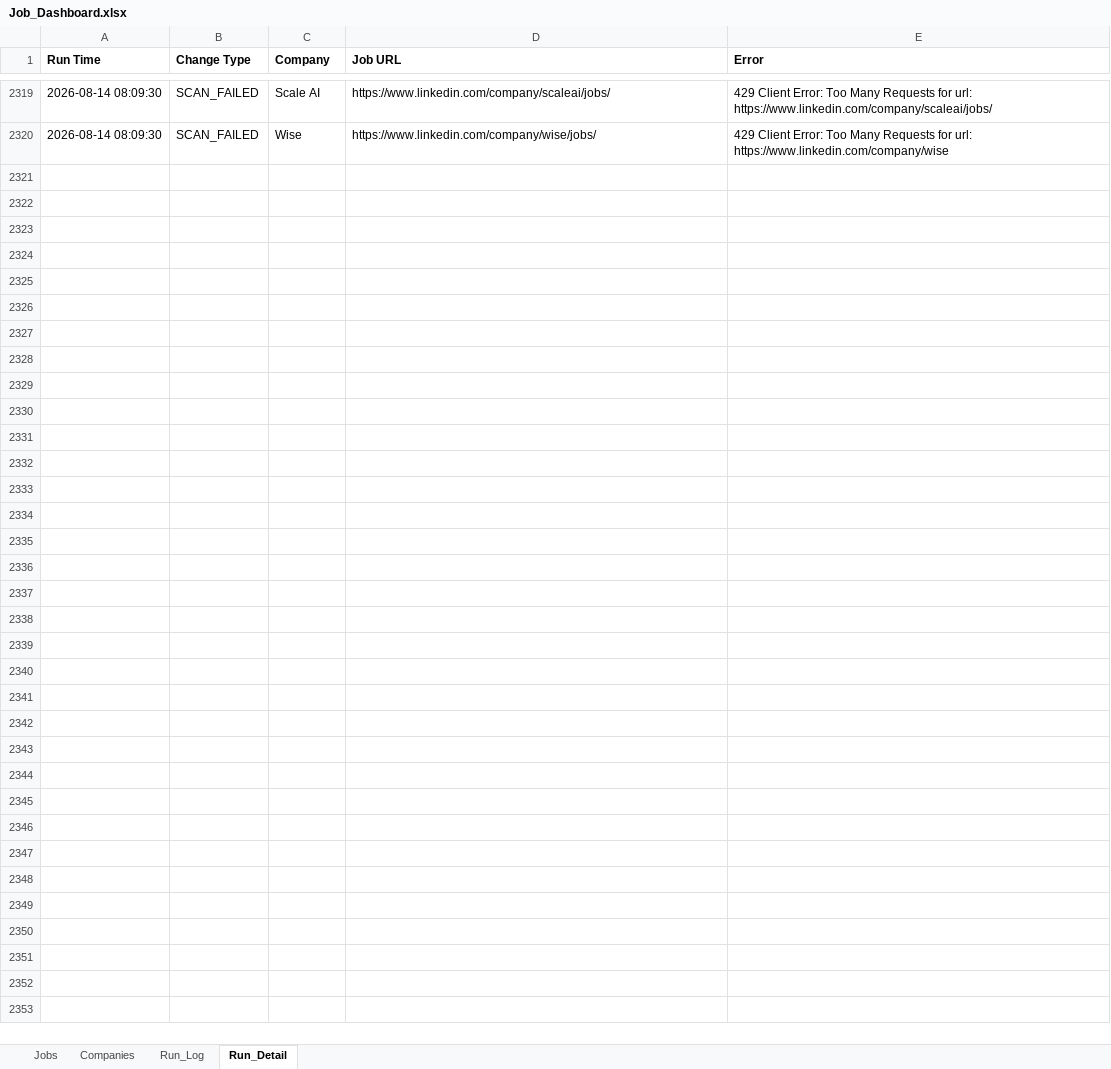
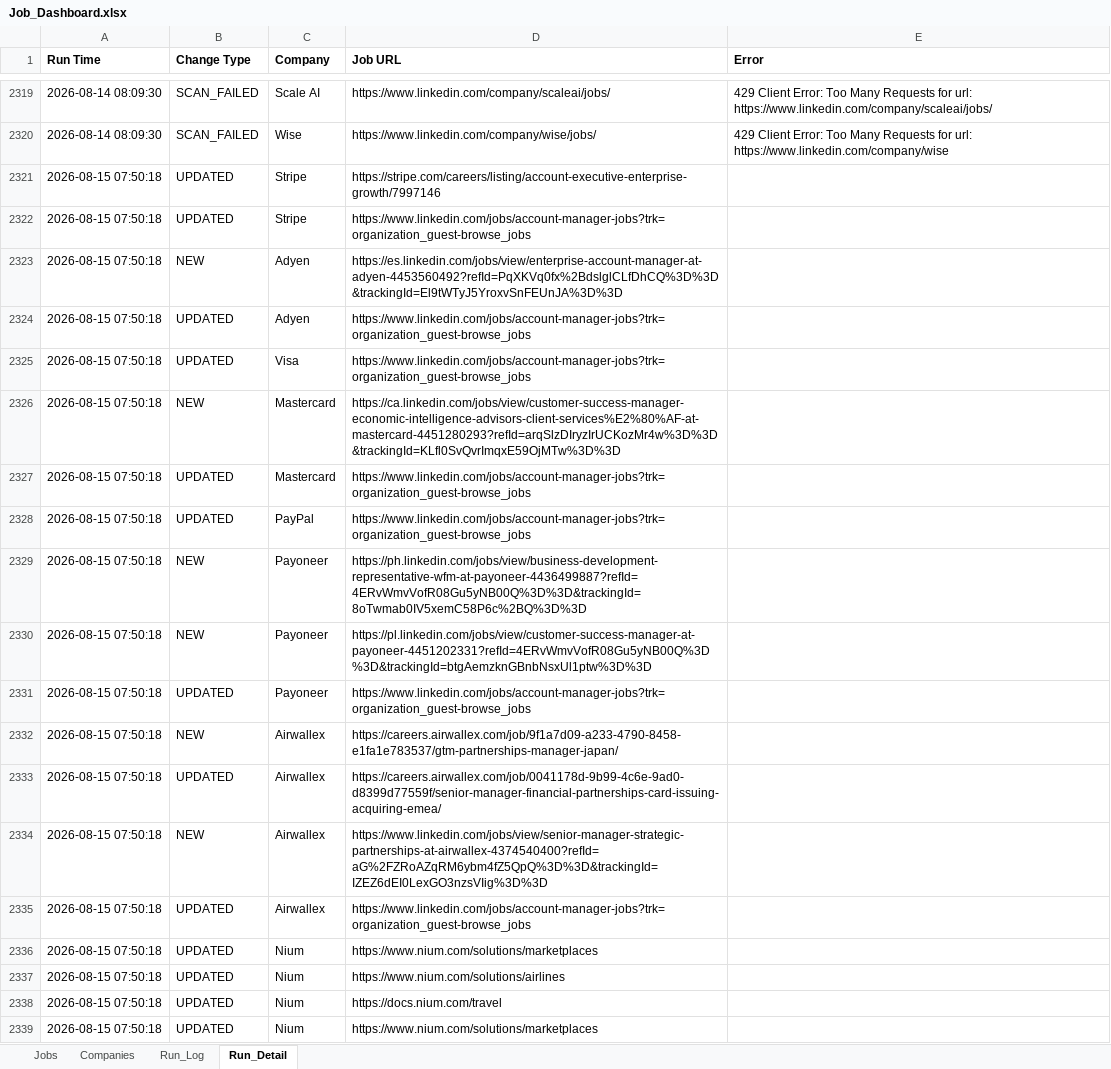
Before and after one commit to sabrinahan93-byte/PCIP, an Excel workbook: output/Job_Dashboard.xlsx, sheet Run_Detail, drawn as a sheet; only a part is shown, gaps mark what is left out; values as stored, in another font and other column widths than the file's, no borders; the diff covers the shown part only; the diff names each change by its address in the sheet, - before the commit and + after, or states it on an @@ line.

```diff
--- a/output/Job_Dashboard.xlsx (sheet Run_Detail)
+++ b/output/Job_Dashboard.xlsx (sheet Run_Detail)
+row 2321: 2026-08-15 07:50:18 | UPDATED | Stripe | https://stripe.com/careers/listing/account-executive-enterprise-growth/7997146
+row 2322: 2026-08-15 07:50:18 | UPDATED | Stripe | https://www.linkedin.com/jobs/account-manager-jobs?trk=organization_guest-browse_jobs
+row 2323: 2026-08-15 07:50:18 | NEW | Adyen | https://es.linkedin.com/jobs/view/enterprise-account-manager-at-adyen-4453560492?refId=PqXKVq0fx%2BdslglCLfDhCQ%3D%3D&trackingId=El9tWTyJ5YroxvSnFEUnJA%3D%3D
+row 2324: 2026-08-15 07:50:18 | UPDATED | Adyen | https://www.linkedin.com/jobs/account-manager-jobs?trk=organization_guest-browse_jobs
+row 2325: 2026-08-15 07:50:18 | UPDATED | Visa | https://www.linkedin.com/jobs/account-manager-jobs?trk=organization_guest-browse_jobs
+row 2326: 2026-08-15 07:50:18 | NEW | Mastercard | https://ca.linkedin.com/jobs/view/customer-success-manager-economic-intelligence-advisors-client-services%E2%80%AF-at-mastercard-4451280293?refId=arqSlzDIryzIrUCKozMr4w%3D%3D&trackingId=KLfl0SvQvrImqxE59OjMTw%3D%3D
+row 2327: 2026-08-15 07:50:18 | UPDATED | Mastercard | https://www.linkedin.com/jobs/account-manager-jobs?trk=organization_guest-browse_jobs
+row 2328: 2026-08-15 07:50:18 | UPDATED | PayPal | https://www.linkedin.com/jobs/account-manager-jobs?trk=organization_guest-browse_jobs
+row 2329: 2026-08-15 07:50:18 | NEW | Payoneer | https://ph.linkedin.com/jobs/view/business-development-representative-wfm-at-payoneer-4436499887?refId=4ERvWmvVofR08Gu5yNB00Q%3D%3D&trackingId=8oTwmab0IV5xemC58P6c%2BQ%3D%3D
+row 2330: 2026-08-15 07:50:18 | NEW | Payoneer | https://pl.linkedin.com/jobs/view/customer-success-manager-at-payoneer-4451202331?refId=4ERvWmvVofR08Gu5yNB00Q%3D%3D&trackingId=btgAemzknGBnbNsxUl1ptw%3D%3D
+row 2331: 2026-08-15 07:50:18 | UPDATED | Payoneer | https://www.linkedin.com/jobs/account-manager-jobs?trk=organization_guest-browse_jobs
+row 2332: 2026-08-15 07:50:18 | NEW | Airwallex | https://careers.airwallex.com/job/9f1a7d09-a233-4790-8458-e1fa1e783537/gtm-partnerships-manager-japan/
+row 2333: 2026-08-15 07:50:18 | UPDATED | Airwallex | https://careers.airwallex.com/job/0041178d-9b99-4c6e-9ad0-d8399d77559f/senior-manager-financial-partnerships-card-issuing-acquiring-emea/
+row 2334: 2026-08-15 07:50:18 | NEW | Airwallex | https://www.linkedin.com/jobs/view/senior-manager-strategic-partnerships-at-airwallex-4374540400?refId=aG%2FZRoAZqRM6ybm4fZ5QpQ%3D%3D&trackingId=IZEZ6dEI0LexGO3nzsVIig%3D%3D
+row 2335: 2026-08-15 07:50:18 | UPDATED | Airwallex | https://www.linkedin.com/jobs/account-manager-jobs?trk=organization_guest-browse_jobs
+row 2336: 2026-08-15 07:50:18 | UPDATED | Nium | https://www.nium.com/solutions/marketplaces
+row 2337: 2026-08-15 07:50:18 | UPDATED | Nium | https://www.nium.com/solutions/airlines
+row 2338: 2026-08-15 07:50:18 | UPDATED | Nium | https://docs.nium.com/travel
+row 2339: 2026-08-15 07:50:18 | UPDATED | Nium | https://www.nium.com/solutions/marketplaces
```
Also changed, not shown: 85 added rows elsewhere in this sheet, sheet Jobs, sheet Run_Log, 1 other file.
